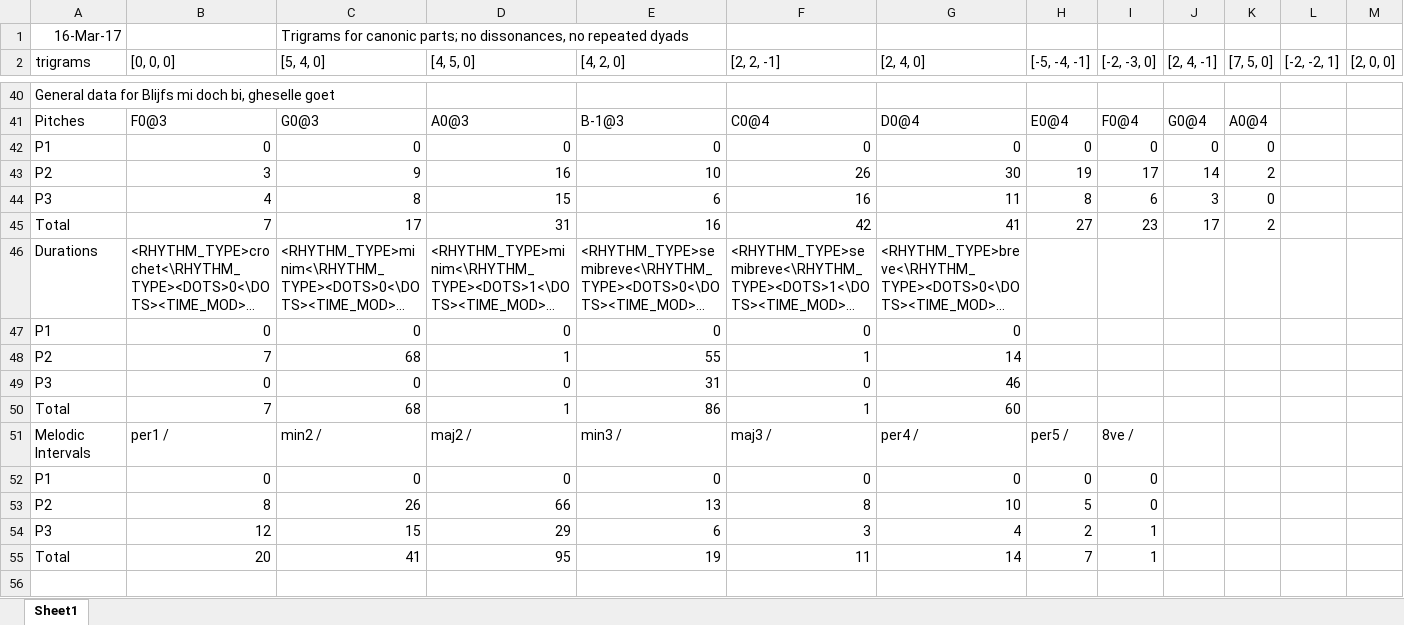
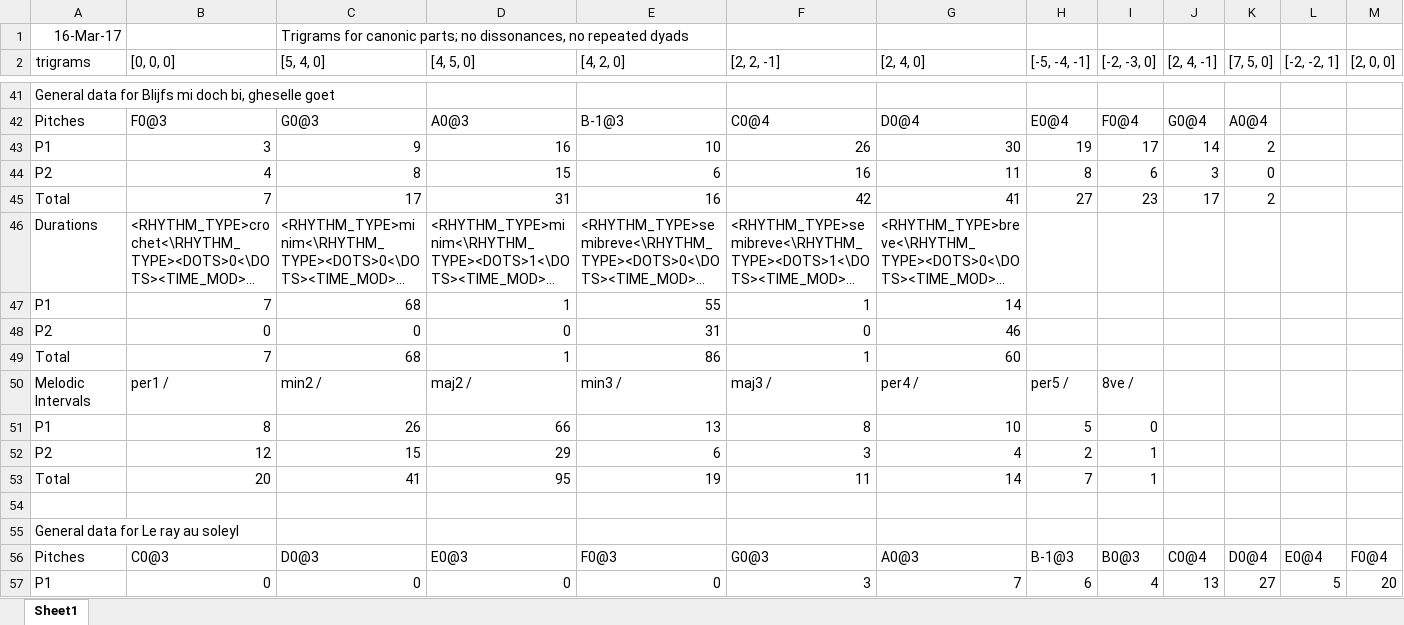
Before and after one commit to jjstoessel/CASMAT, an Excel workbook: catsmat/Documentation/Trigram results for Proportional canons.xlsx, sheet Sheet1, drawn as a sheet; only a part is shown, gaps mark what is left out; the shorter side is filled out with more unchanged rows; long unchanged cells end in …; values as stored, in another font and other column widths than the file's, no borders; removed rows and columns are numbered as before the commit, all else as after; rows hold the shown columns only; the diff covers the shown part only; the diff names each change by its address in the sheet, - before the commit and + after, or states it on an @@ line.

```diff
--- a/catsmat/Documentation/Trigram results for Proportional canons.xlsx (sheet Sheet1)
+++ b/catsmat/Documentation/Trigram results for Proportional canons.xlsx (sheet Sheet1)
-row 42: P1 | 0 | 0 | 0 | 0 | 0 | 0 | 0 | 0 | 0 | 0
-A43 (trigrams): P2
+A43 (trigrams): P1
-A44 (trigrams): P3
+A44 (trigrams): P2
-row 47: P1 | 0 | 0 | 0 | 0 | 0 | 0
-A47 (trigrams): P2
+A47 (trigrams): P1
-A48 (trigrams): P3
+A48 (trigrams): P2
-row 52: P1 | 0 | 0 | 0 | 0 | 0 | 0 | 0 | 0
-A51 (trigrams): P2
+A51 (trigrams): P1
-A52 (trigrams): P3
+A52 (trigrams): P2
```
Also changed, not shown: 37 added rows, 7 removed rows and 31 edited cells elsewhere in this sheet, 19 other files.
